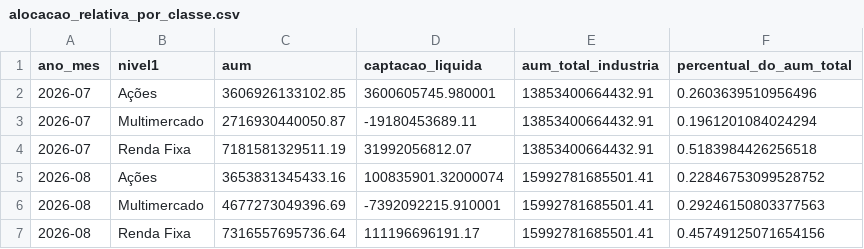
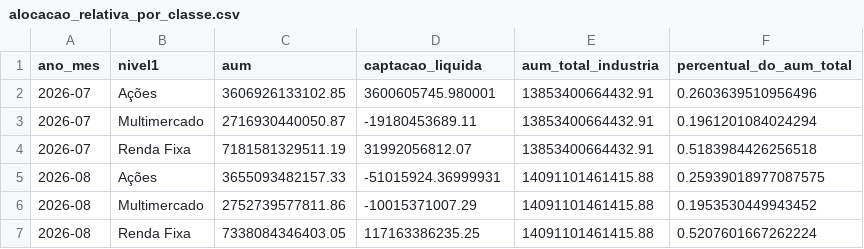
Before and after one commit to CaioLSouza/my_portfolio, a CSV file: boletim_fundos_anbima/resultados/alocacao_relativa_por_classe.csv, drawn as a sheet.

```diff
--- a/boletim_fundos_anbima/resultados/alocacao_relativa_por_classe.csv
+++ b/boletim_fundos_anbima/resultados/alocacao_relativa_por_classe.csv
@@ -4,4 +4,4 @@ ano_mes,nivel1,aum,captacao_liquida,aum_total_industria,percentual_do_aum_total
 2026-07,Renda Fixa,7181581329511.19,31992056812.07,13853400664432.91,0.5183984426256518
-2026-08,Ações,3653831345433.16,100835901.32000074,15992781685501.41,0.22846753099528752
-2026-08,Multimercado,4677273049396.69,-7392092215.910001,15992781685501.41,0.29246150803377563
-2026-08,Renda Fixa,7316557695736.64,111196696191.17,15992781685501.41,0.45749125071654156
+2026-08,Ações,3655093482157.33,-51015924.36999931,14091101461415.88,0.25939018977087575
+2026-08,Multimercado,2752739577811.86,-10015371007.29,14091101461415.88,0.1953530449943452
+2026-08,Renda Fixa,7338084346403.05,117163386235.25,14091101461415.88,0.5207601667262224
```
Also changed, not shown: boletim_fundos_anbima/resultados/acoes_subclasses.csv, boletim_fundos_anbima/resultados/aum_captacao_por_classe.csv, 1 other file.
